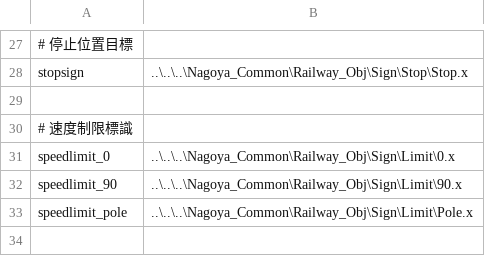
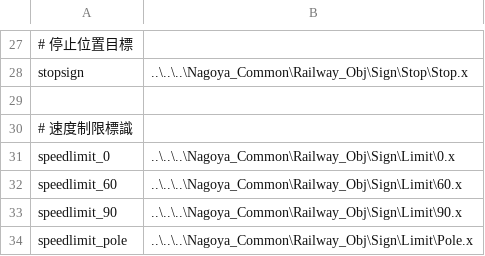
Before and after one commit to magicant/bve-autopilot-scenario, a CSV file: Scenarios/magicant/autopilot_slope/structures/structures_downhill.csv, drawn as a sheet; only a part is shown, gaps mark what is left out; the shorter side is filled out with more unchanged rows.

```diff
--- a/Scenarios/magicant/autopilot_slope/structures/structures_downhill.csv
+++ b/Scenarios/magicant/autopilot_slope/structures/structures_downhill.csv
@@ -31,2 +31,3 @@ stopsign,..\..\..\Nagoya_Common\Railway_Obj\Sign\Stop\Stop.x
 speedlimit_0,..\..\..\Nagoya_Common\Railway_Obj\Sign\Limit\0.x
+speedlimit_60,..\..\..\Nagoya_Common\Railway_Obj\Sign\Limit\60.x
 speedlimit_90,..\..\..\Nagoya_Common\Railway_Obj\Sign\Limit\90.x
```
Also changed, not shown: Scenarios/magicant/autopilot_slope/stations_downhill.csv, Scenarios/magicant/autopilot_slope/stations_uphill.csv, 2 other files.
